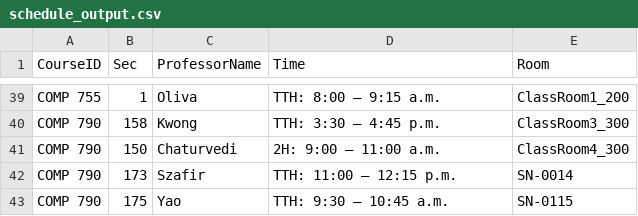
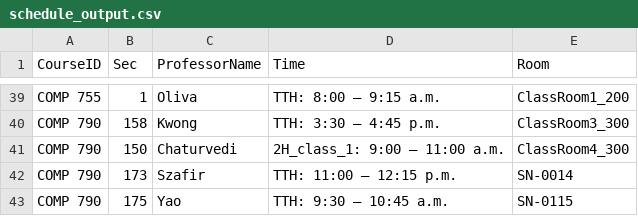
Before and after one commit to hashunc/UNC-CS-Course-Scheduling-mk2, a CSV file: data/CSV/schedule_output.csv, drawn as a sheet; only a part is shown, gaps mark what is left out.

Commit message:
update a little output format

```diff
--- a/data/CSV/schedule_output.csv
+++ b/data/CSV/schedule_output.csv
@@ -40,3 +40,3 @@ COMP 755,1,Oliva,TTH: 8:00 – 9:15 a.m.,ClassRoom1_200
 COMP 790,158,Kwong,TTH: 3:30 – 4:45 p.m.,ClassRoom3_300
-COMP 790,150,Chaturvedi,2H: 9:00 – 11:00 a.m.,ClassRoom4_300
+COMP 790,150,Chaturvedi,2H_class_1: 9:00 – 11:00 a.m.,ClassRoom4_300
 COMP 790,173,Szafir,TTH: 11:00 – 12:15 p.m.,SN-0014
```
